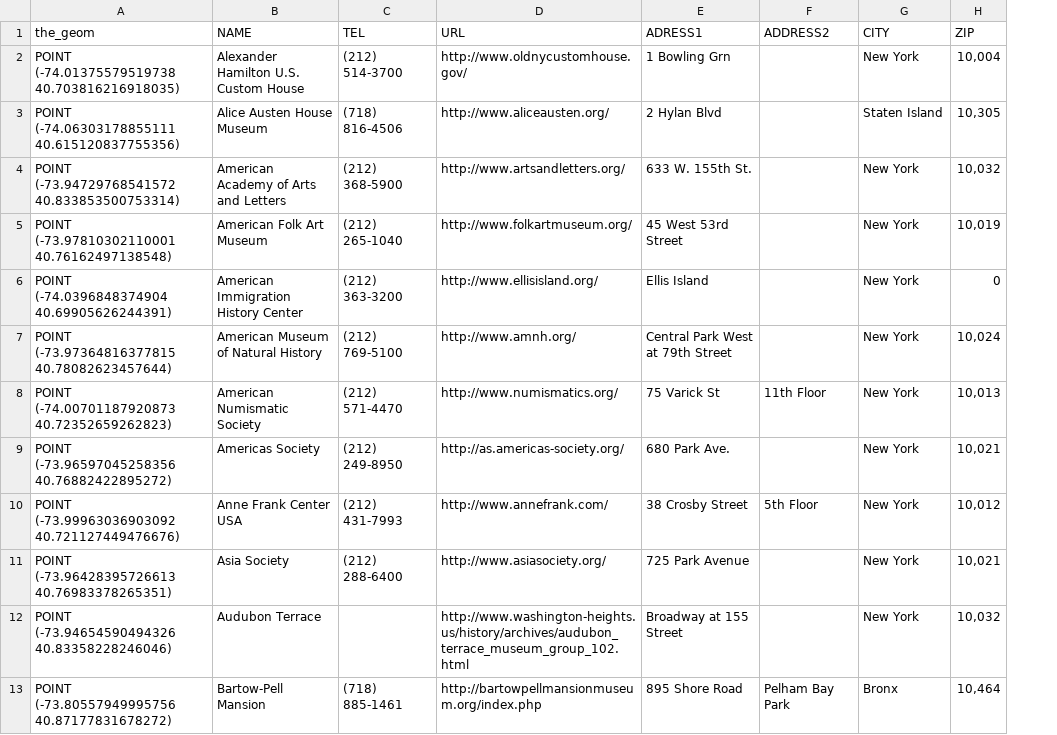
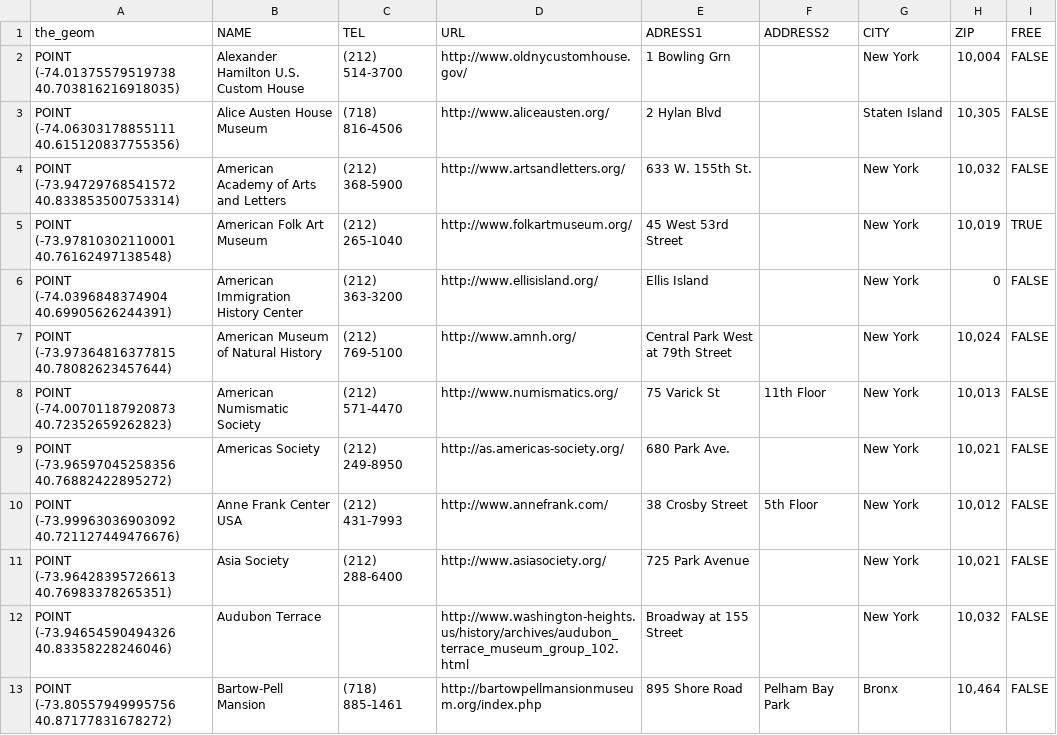
Before and after one commit to ath3naw/Itinerary-Optimizer, a CSV file: data/NYC_museums.csv, drawn as a sheet; only a part is shown; the diff names each change by its address in the sheet, - before the commit and + after, or states it on an @@ line.

Commit message:
added dataset and updated analysis for greedy algorithms for distance optimization

```diff
--- a/data/NYC_museums.csv
+++ b/data/NYC_museums.csv
+column I (FREE), rows 2-13: FALSE | FALSE | FALSE | TRUE | FALSE | FALSE | FALSE | FALSE | FALSE | FALSE | FALSE | FALSE
```
Also changed, not shown: 1 other file.
